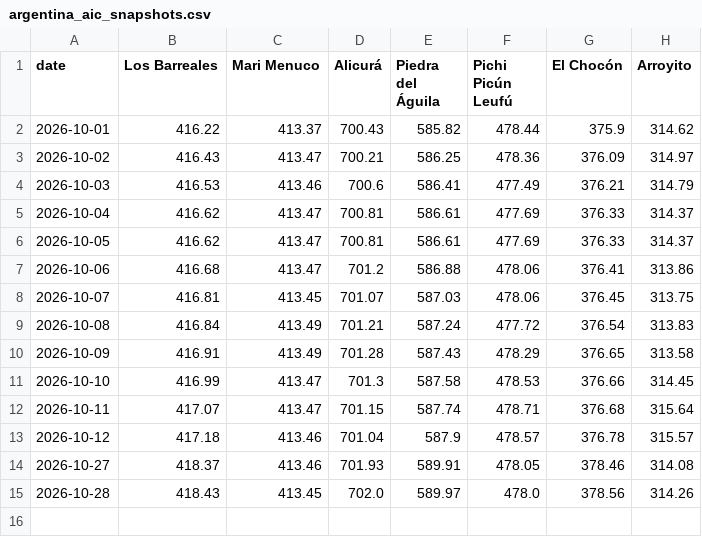
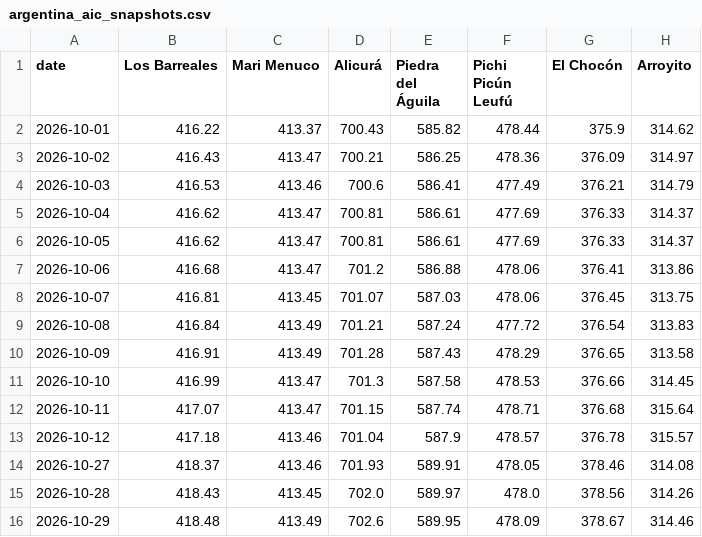
Before and after one commit to thomasdalton9/Energy-public, a CSV file: south_america/argentina_aic_snapshots.csv, drawn as a sheet.

```diff
--- a/south_america/argentina_aic_snapshots.csv
+++ b/south_america/argentina_aic_snapshots.csv
@@ -15 +15,2 @@ date,Los Barreales,Mari Menuco,Alicurá,Piedra del Águila,Pichi Picún Leufú,E
 2026-10-28,418.43,413.45,702.0,589.97,478.0,378.56,314.26
+2026-10-29,418.48,413.49,702.6,589.95,478.09,378.67,314.46
```
